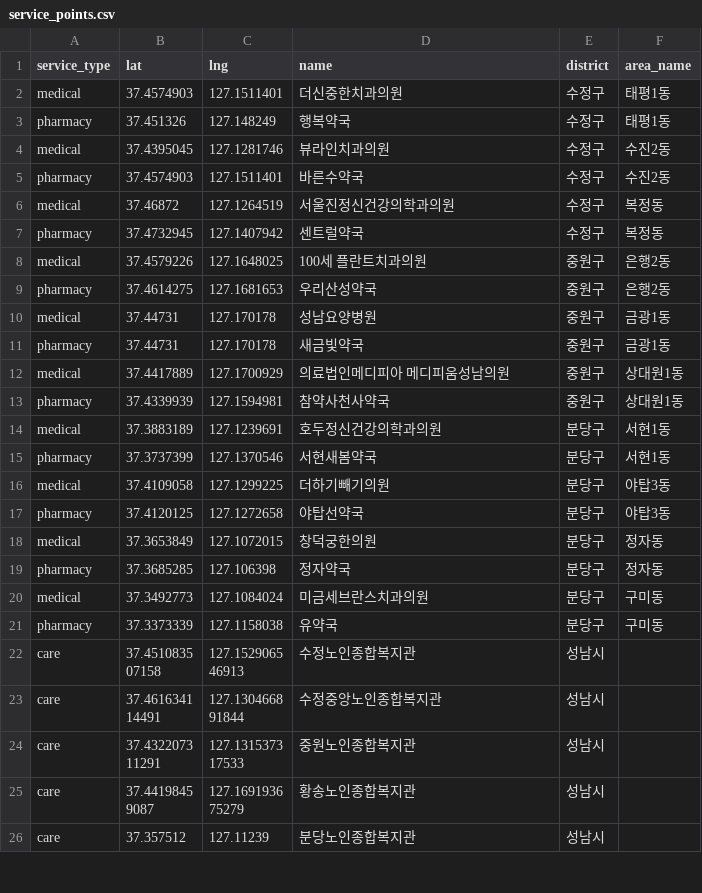
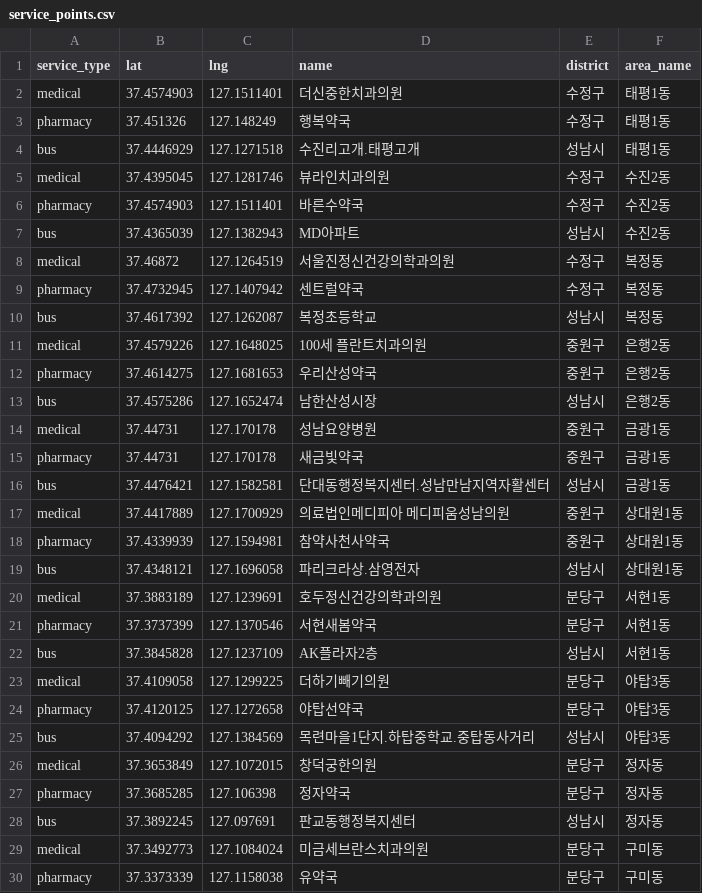
Before and after one commit to SeungMin-Park-psm1757/seongnam_10min_access, a CSV file: data/service_points.csv, drawn as a sheet; only a part is shown; the shorter side is filled out with more unchanged rows; the diff covers the shown part only.

```diff
--- a/data/service_points.csv
+++ b/data/service_points.csv
@@ -3,18 +3,27 @@ medical,37.4574903,127.1511401,더신중한치과의원,수정구,태평1동
 pharmacy,37.451326,127.148249,행복약국,수정구,태평1동
+bus,37.4446929,127.1271518,수진리고개.태평고개,성남시,태평1동
 medical,37.4395045,127.1281746,뷰라인치과의원,수정구,수진2동
 pharmacy,37.4574903,127.1511401,바른수약국,수정구,수진2동
+bus,37.4365039,127.1382943,MD아파트,성남시,수진2동
 medical,37.46872,127.1264519,서울진정신건강의학과의원,수정구,복정동
 pharmacy,37.4732945,127.1407942,센트럴약국,수정구,복정동
+bus,37.4617392,127.1262087,복정초등학교,성남시,복정동
 medical,37.4579226,127.1648025,100세 플란트치과의원,중원구,은행2동
 pharmacy,37.4614275,127.1681653,우리산성약국,중원구,은행2동
+bus,37.4575286,127.1652474,남한산성시장,성남시,은행2동
 medical,37.44731,127.170178,성남요양병원,중원구,금광1동
 pharmacy,37.44731,127.170178,새금빛약국,중원구,금광1동
+bus,37.4476421,127.1582581,단대동행정복지센터.성남만남지역자활센터,성남시,금광1동
 medical,37.4417889,127.1700929,의료법인메디피아 메디피움성남의원,중원구,상대원1동
 pharmacy,37.4339939,127.1594981,참약사천사약국,중원구,상대원1동
+bus,37.4348121,127.1696058,파리크라상.삼영전자,성남시,상대원1동
 medical,37.3883189,127.1239691,호두정신건강의학과의원,분당구,서현1동
 pharmacy,37.3737399,127.1370546,서현새봄약국,분당구,서현1동
+bus,37.3845828,127.1237109,AK플라자2층,성남시,서현1동
 medical,37.4109058,127.1299225,더하기빼기의원,분당구,야탑3동
 pharmacy,37.4120125,127.1272658,야탑선약국,분당구,야탑3동
+bus,37.4094292,127.1384569,목련마을1단지.하탑중학교.중탑동사거리,성남시,야탑3동
 medical,37.3653849,127.1072015,창덕궁한의원,분당구,정자동
 pharmacy,37.3685285,127.106398,정자약국,분당구,정자동
+bus,37.3892245,127.097691,판교동행정복지센터,성남시,정자동
 medical,37.3492773,127.1084024,미금세브란스치과의원,분당구,구미동
```
Also changed, not shown: 1 added row and 1 removed row elsewhere in this file, data/accessibility_metrics.csv, 23 other files.
